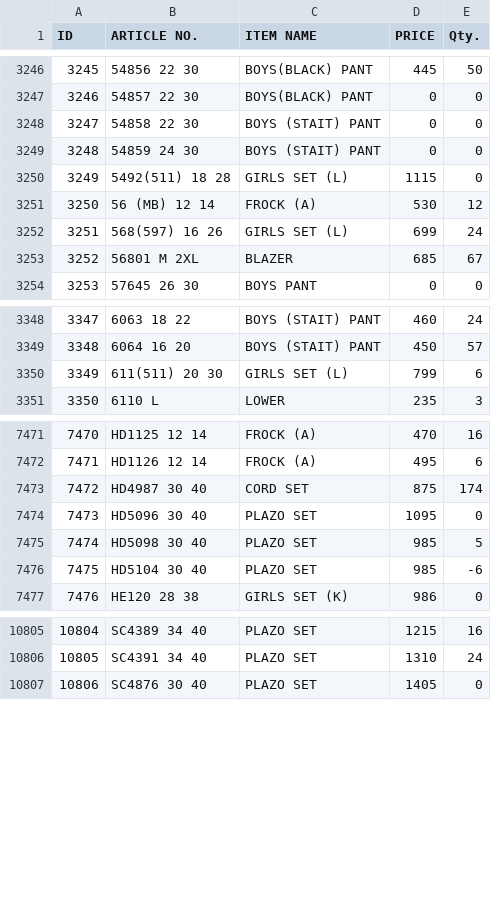
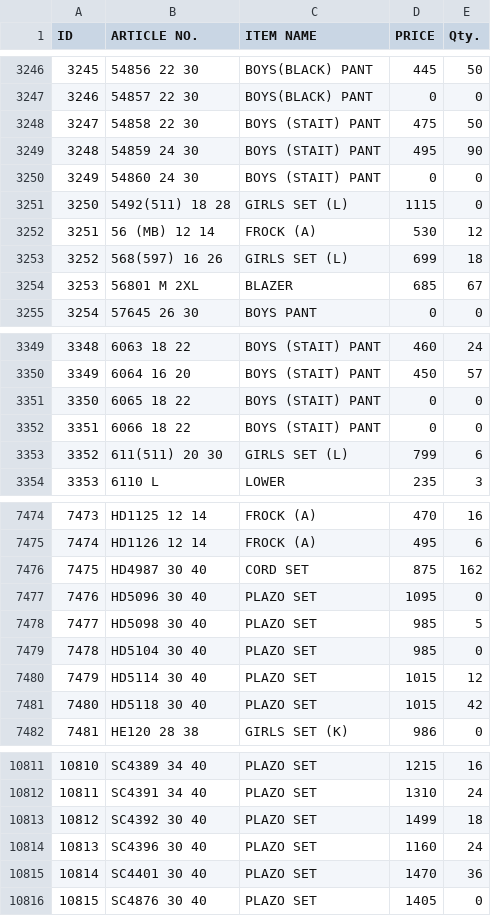
Before and after one commit to sanjeevsh1986/stock-data, a CSV file: data.csv, drawn as a sheet; only a part is shown, gaps mark what is left out; addresses are those after the commit; the diff covers the shown part only; the diff names each change by its address in the sheet, - before the commit and + after, or states it on an @@ line.

Commit message:
Add files via upload

```diff
--- a/data.csv
+++ b/data.csv
-D3248 (PRICE): 0
+D3248 (PRICE): 475
-E3248 (Qty.): 0
+E3248 (Qty.): 50
-D3249 (PRICE): 0
+D3249 (PRICE): 495
-E3249 (Qty.): 0
+E3249 (Qty.): 90
+row 3250: 3249 | 54860 24 30 | BOYS (STAIT) PANT | 0 | 0
@@ column A (ID) renumbered from row 3251 down @@
-E3253 (Qty.): 24
+E3253 (Qty.): 18
+row 3351: 3350 | 6065 18 22 | BOYS (STAIT) PANT | 0 | 0
+row 3352: 3351 | 6066 18 22 | BOYS (STAIT) PANT | 0 | 0
-E7476 (Qty.): 174
+E7476 (Qty.): 162
-E7479 (Qty.): -6
+E7479 (Qty.): 0
+row 7480: 7479 | HD5114 30 40 | PLAZO SET | 1015 | 12
+row 7481: 7480 | HD5118 30 40 | PLAZO SET | 1015 | 42
+row 10813: 10812 | SC4392 30 40 | PLAZO SET | 1499 | 18
+row 10814: 10813 | SC4396 30 40 | PLAZO SET | 1160 | 24
+row 10815: 10814 | SC4401 30 40 | PLAZO SET | 1470 | 36
```
Also changed, not shown: 3 added rows and 61 edited cells elsewhere in this file.
